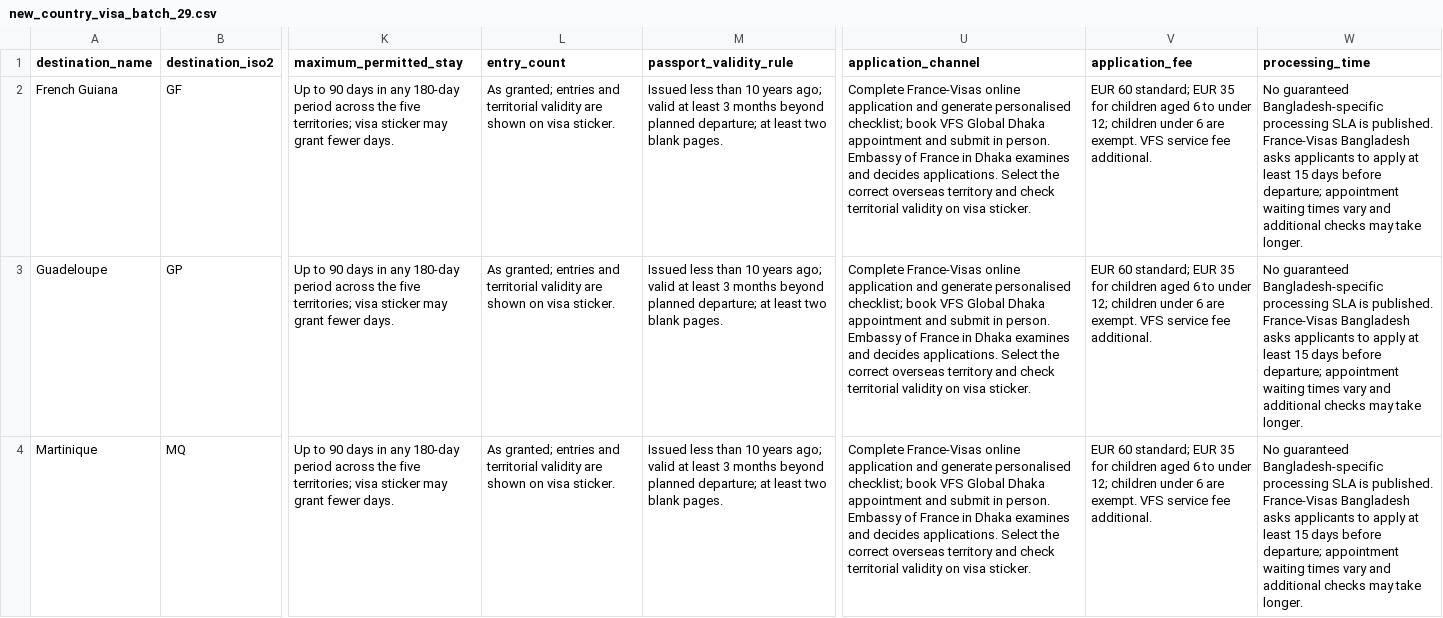
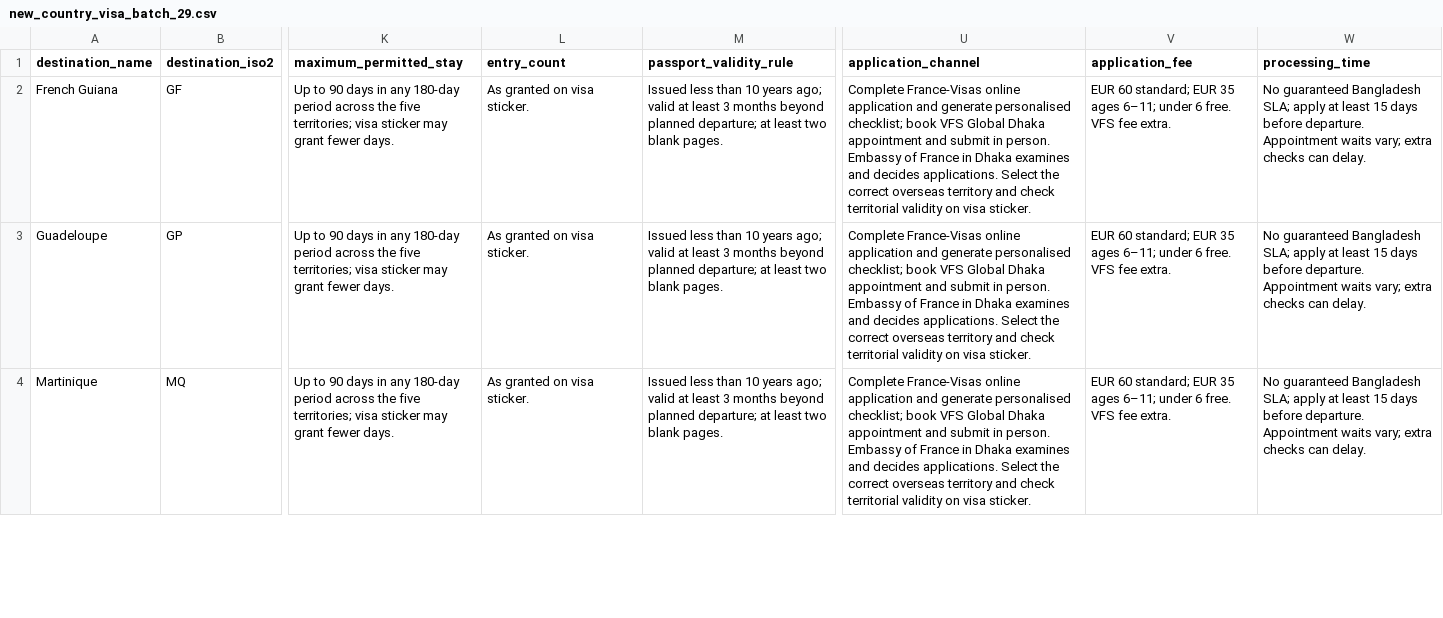
Before and after one commit to raadislam/unigo-backend, a CSV file: database/data/new_country_visa_batch_29.csv, drawn as a sheet; only a part is shown, gaps mark what is left out; the diff covers the shown part only; the diff names each change by its address in the sheet, - before the commit and + after, or states it on an @@ line.

Commit message:
Fit batch 29 fee, processing and entry-count fields to schema limits

```diff
--- a/database/data/new_country_visa_batch_29.csv
+++ b/database/data/new_country_visa_batch_29.csv
-L2:L4 (entry_count): As granted; entries and territorial validity are shown on visa…
+L2:L4 (entry_count): As granted on visa…
-V2:V4 (application_fee): …EUR 35 for children aged 6 to under 12; children under 6 are exempt. VFS service fee additional.
+V2:V4 (application_fee): …EUR 35 ages 6–11; under 6 free. VFS fee extra.
-W2:W4 (processing_time): No guaranteed Bangladesh-specific processing SLA is published. France-Visas Bangladesh asks applicants to apply at least 15 days before departure; appointment waiting times vary and additional checks may take longer.
+W2:W4 (processing_time): No guaranteed Bangladesh SLA; apply at least 15 days before departure. Appointment waits vary; extra checks can delay.
```
Also changed, not shown: 6 edited cells elsewhere in this file.
